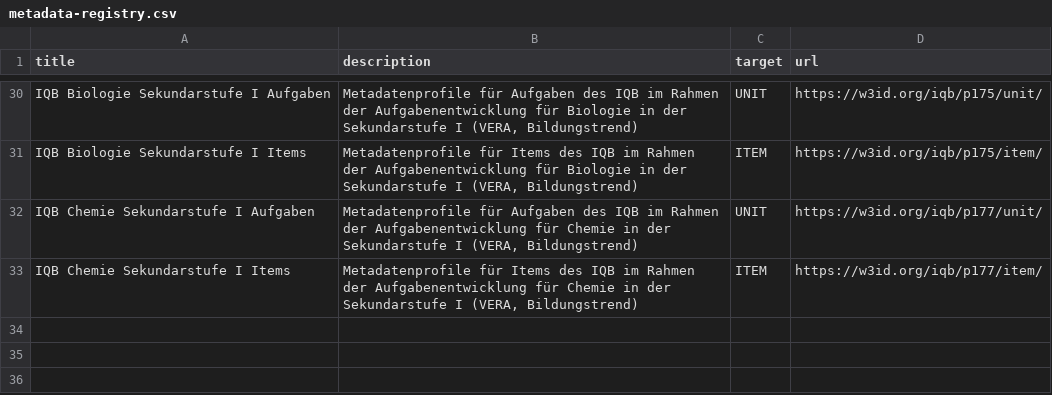
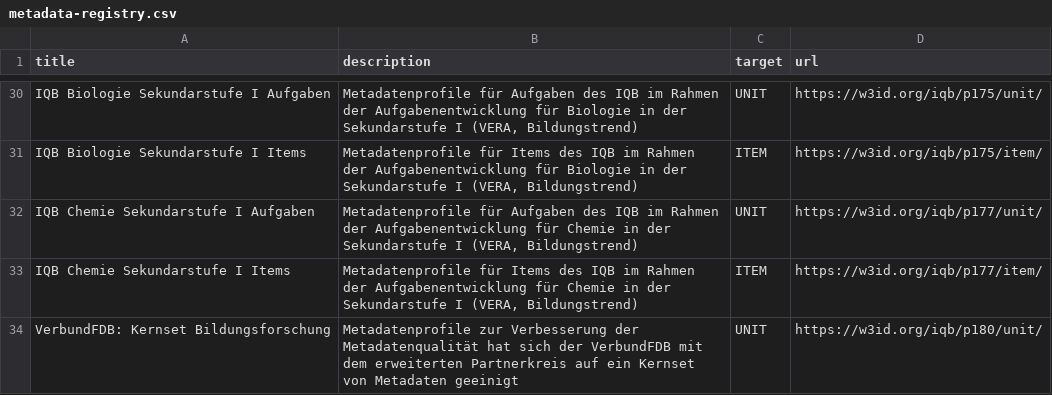
Before and after one commit to iqb-vocabs/profile-registry, a CSV file: metadata-registry.csv, drawn as a sheet; only a part is shown, gaps mark what is left out.

Commit message:
Add new entry for VerbundFDB: Kernset Bildungsforschung

```diff
--- a/metadata-registry.csv
+++ b/metadata-registry.csv
@@ -33 +33,2 @@ title,description,target,url
 "IQB Chemie Sekundarstufe I Items","Metadatenprofile für Items des IQB im Rahmen der Aufgabenentwicklung für Chemie in der Sekundarstufe I (VERA, Bildungstrend)","ITEM",https://w3id.org/iqb/p177/item/
+"VerbundFDB: Kernset Bildungsforschung","Metadatenprofile zur Verbesserung der Metadatenqualität hat sich der VerbundFDB mit dem erweiterten Partnerkreis auf ein Kernset von Metadaten geeinigt","UNIT",https://w3id.org/iqb/p180/unit/
```
